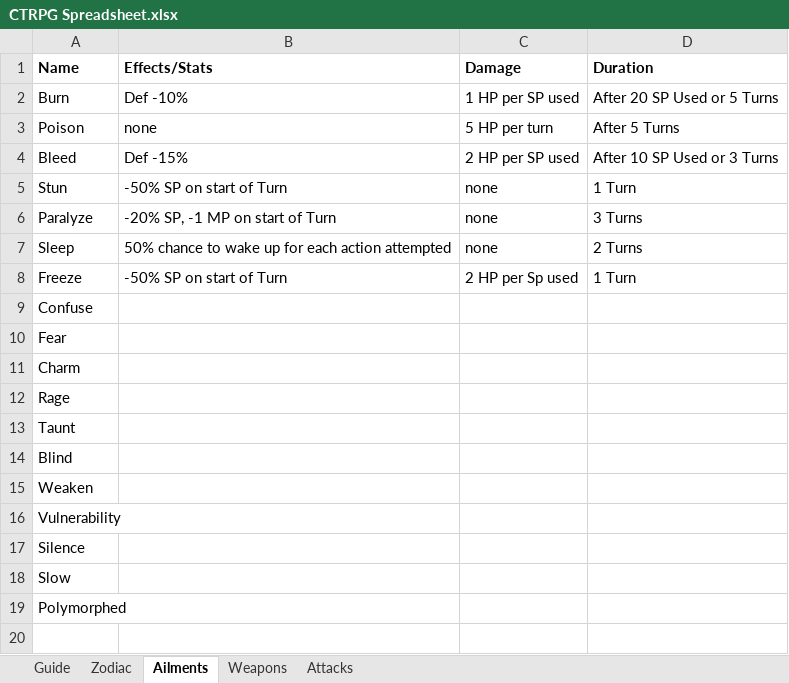
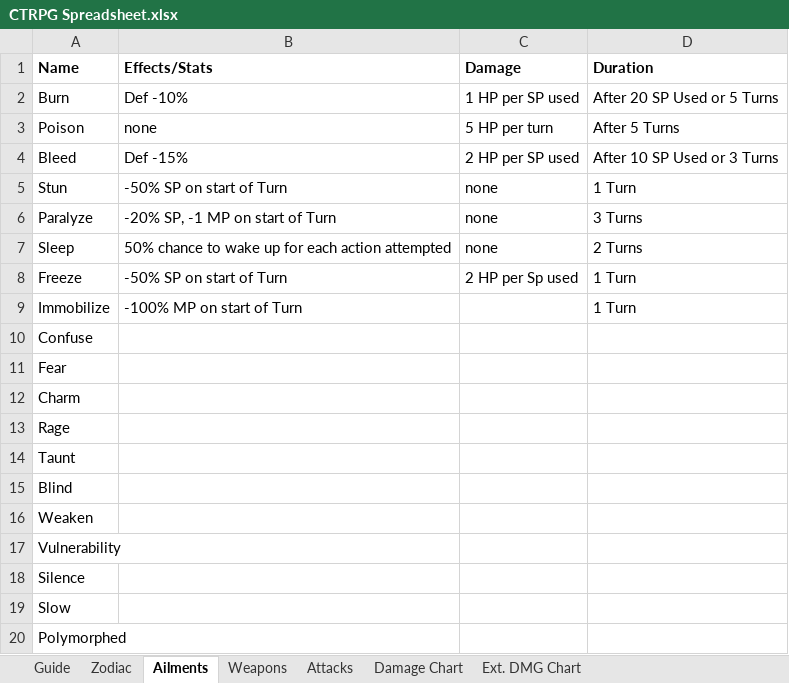
Before and after one commit to jerrymander/crafting-rpg-tactics, an Excel workbook: data/CTRPG Spreadsheet.xlsx, sheet Ailments, drawn as a sheet; values as stored, in another font and other column widths than the file's, no borders; the diff names each change by its address in the sheet, - before the commit and + after, or states it on an @@ line.

```diff
--- a/data/CTRPG Spreadsheet.xlsx (sheet Ailments)
+++ b/data/CTRPG Spreadsheet.xlsx (sheet Ailments)
+sheet tab: Damage Chart
+sheet tab: Ext. DMG Chart
+row 9: Immobilize | -100% MP on start of Turn |  | 1 Turn
```
Also changed, not shown: sheet Attacks, sheet Guide, 21 other files.
